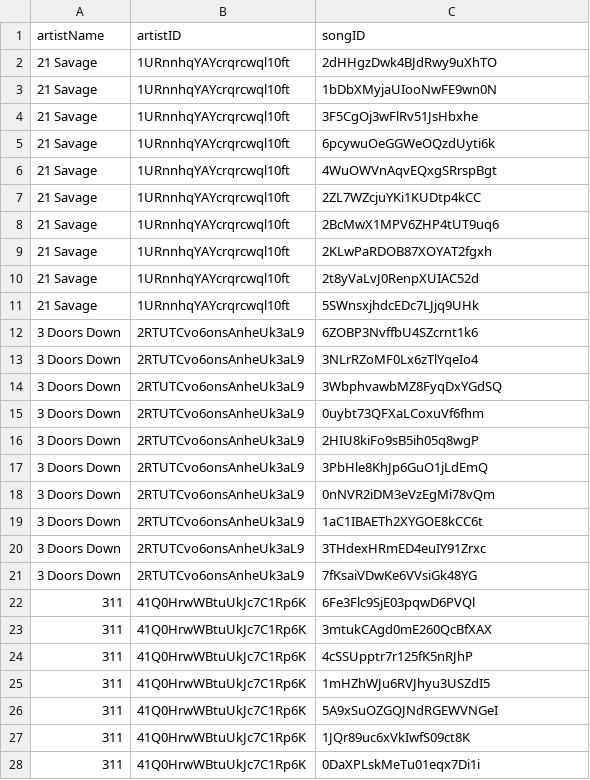
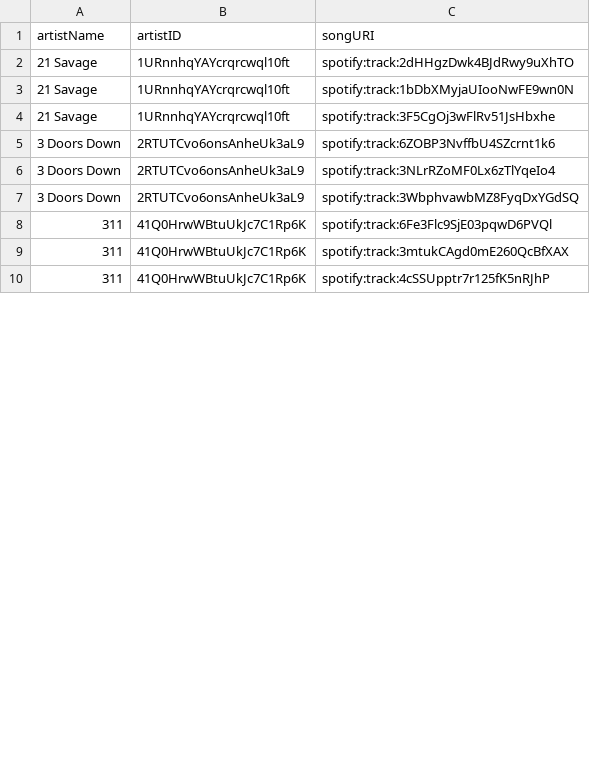
Before and after one commit to travisdharry/SummerPlaylist, a CSV file: songs1.csv, drawn as a sheet; only a part is shown; the diff covers the shown part only.

Commit message:
Wrote code to create playlist and add songs to it

```diff
--- a/songs1.csv
+++ b/songs1.csv
@@ -1,28 +1,10 @@
-artistName,artistID,songID
-21 Savage,1URnnhqYAYcrqrcwql10ft,2dHHgzDwk4BJdRwy9uXhTO
-21 Savage,1URnnhqYAYcrqrcwql10ft,1bDbXMyjaUIooNwFE9wn0N
-21 Savage,1URnnhqYAYcrqrcwql10ft,3F5CgOj3wFlRv51JsHbxhe
-21 Savage,1URnnhqYAYcrqrcwql10ft,6pcywuOeGGWeOQzdUyti6k
-21 Savage,1URnnhqYAYcrqrcwql10ft,4WuOWVnAqvEQxgSRrspBgt
-21 Savage,1URnnhqYAYcrqrcwql10ft,2ZL7WZcjuYKi1KUDtp4kCC
-21 Savage,1URnnhqYAYcrqrcwql10ft,2BcMwX1MPV6ZHP4tUT9uq6
-21 Savage,1URnnhqYAYcrqrcwql10ft,2KLwPaRDOB87XOYAT2fgxh
-21 Savage,1URnnhqYAYcrqrcwql10ft,2t8yVaLvJ0RenpXUIAC52d
-21 Savage,1URnnhqYAYcrqrcwql10ft,5SWnsxjhdcEDc7LJjq9UHk
-3 Doors Down,2RTUTCvo6onsAnheUk3aL9,6ZOBP3NvffbU4SZcrnt1k6
-3 Doors Down,2RTUTCvo6onsAnheUk3aL9,3NLrRZoMF0Lx6zTlYqeIo4
-3 Doors Down,2RTUTCvo6onsAnheUk3aL9,3WbphvawbMZ8FyqDxYGdSQ
-3 Doors Down,2RTUTCvo6onsAnheUk3aL9,0uybt73QFXaLCoxuVf6fhm
-3 Doors Down,2RTUTCvo6onsAnheUk3aL9,2HIU8kiFo9sB5ih05q8wgP
-3 Doors Down,2RTUTCvo6onsAnheUk3aL9,3PbHle8KhJp6GuO1jLdEmQ
-3 Doors Down,2RTUTCvo6onsAnheUk3aL9,0nNVR2iDM3eVzEgMi78vQm
-3 Doors Down,2RTUTCvo6onsAnheUk3aL9,1aC1IBAETh2XYGOE8kCC6t
-3 Doors Down,2RTUTCvo6onsAnheUk3aL9,3THdexHRmED4euIY91Zrxc
-3 Doors Down,2RTUTCvo6onsAnheUk3aL9,7fKsaiVDwKe6VVsiGk48YG
-311,41Q0HrwWBtuUkJc7C1Rp6K,6Fe3Flc9SjE03pqwD6PVQl
-311,41Q0HrwWBtuUkJc7C1Rp6K,3mtukCAgd0mE260QcBfXAX
-311,41Q0HrwWBtuUkJc7C1Rp6K,4cSSUpptr7r125fK5nRJhP
-311,41Q0HrwWBtuUkJc7C1Rp6K,1mHZhWJu6RVJhyu3USZdI5
-311,41Q0HrwWBtuUkJc7C1Rp6K,5A9xSuOZGQJNdRGEWVNGeI
-311,41Q0HrwWBtuUkJc7C1Rp6K,1JQr89uc6xVkIwfS09ct8K
-311,41Q0HrwWBtuUkJc7C1Rp6K,0DaXPLskMeTu01eqx7Di1i
+artistName,artistID,songURI
+21 Savage,1URnnhqYAYcrqrcwql10ft,spotify:track:2dHHgzDwk4BJdRwy9uXhTO
+21 Savage,1URnnhqYAYcrqrcwql10ft,spotify:track:1bDbXMyjaUIooNwFE9wn0N
+21 Savage,1URnnhqYAYcrqrcwql10ft,spotify:track:3F5CgOj3wFlRv51JsHbxhe
+3 Doors Down,2RTUTCvo6onsAnheUk3aL9,spotify:track:6ZOBP3NvffbU4SZcrnt1k6
+3 Doors Down,2RTUTCvo6onsAnheUk3aL9,spotify:track:3NLrRZoMF0Lx6zTlYqeIo4
+3 Doors Down,2RTUTCvo6onsAnheUk3aL9,spotify:track:3WbphvawbMZ8FyqDxYGdSQ
+311,41Q0HrwWBtuUkJc7C1Rp6K,spotify:track:6Fe3Flc9SjE03pqwD6PVQl
+311,41Q0HrwWBtuUkJc7C1Rp6K,spotify:track:3mtukCAgd0mE260QcBfXAX
+311,41Q0HrwWBtuUkJc7C1Rp6K,spotify:track:4cSSUpptr7r125fK5nRJhP
```
Also changed, not shown: 7 removed rows and 4 edited cells elsewhere in this file, 2 other files.
